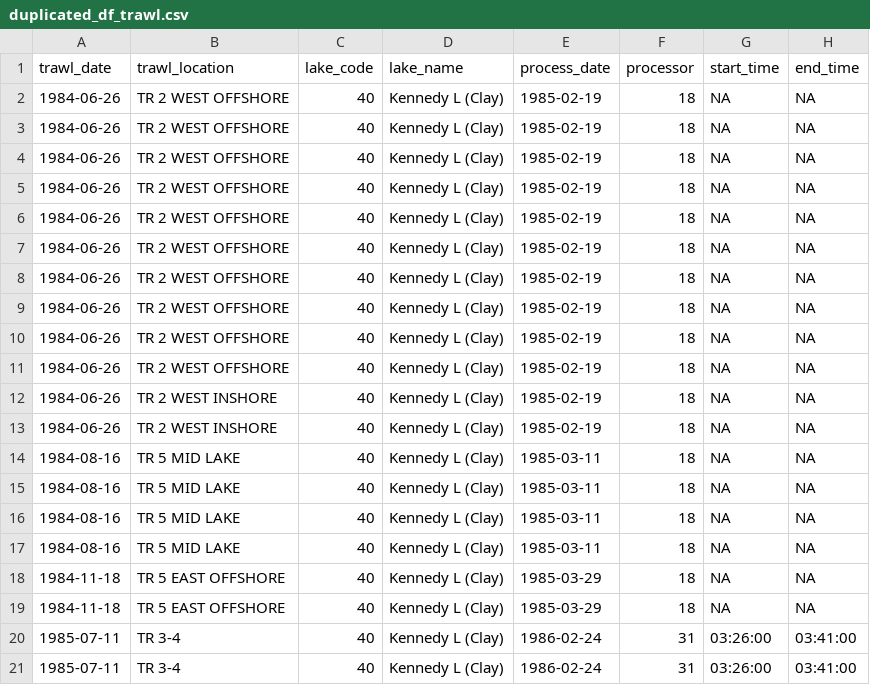
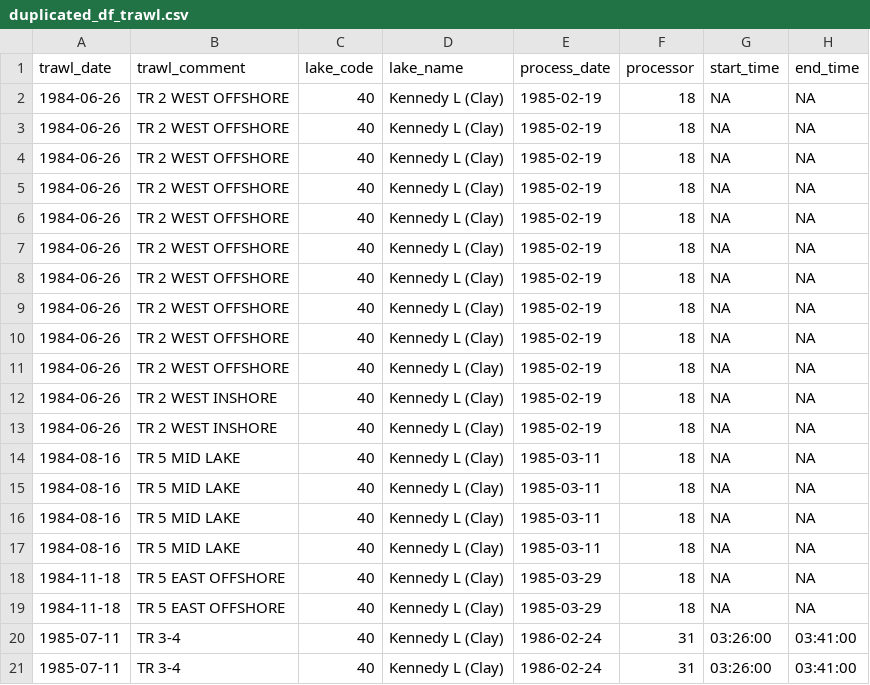
Before and after one commit to SiRE-P/LDP_ATS_Rescue, a CSV file: TRAWL_BIOSAMPLE/03_errors_out/duplicated_df_trawl.csv, drawn as a sheet; only a part is shown; the diff names each change by its address in the sheet, - before the commit and + after, or states it on an @@ line.

```diff
--- a/TRAWL_BIOSAMPLE/03_errors_out/duplicated_df_trawl.csv
+++ b/TRAWL_BIOSAMPLE/03_errors_out/duplicated_df_trawl.csv
-B1: trawl_location
+B1: trawl_comment
```
Also changed, not shown: TRAWL_BIOSAMPLE/00_raw_data/04_YS_look_up_tables/preservative_code_lookup_table.csv, TRAWL_BIOSAMPLE/03_errors_out/no_species_record_rows.csv, 9 other files.
